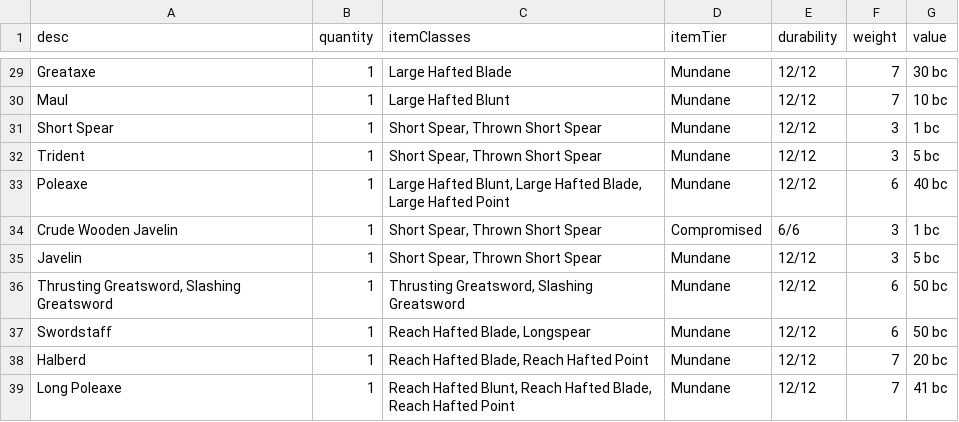
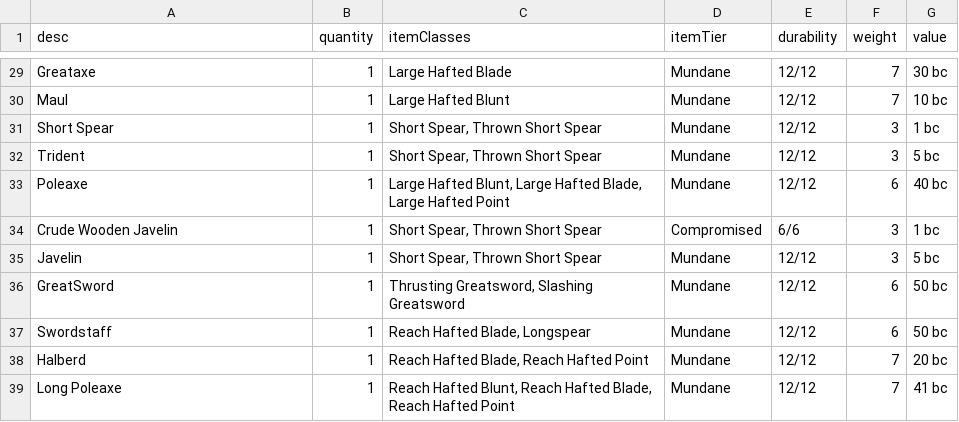
Before and after one commit to JackDanna/OldFallenCharacterSheet, a CSV file: src/Server/FallenData/ItemData.csv, drawn as a sheet; only a part is shown, gaps mark what is left out.

Commit message:
Fixed greatsword name

```diff
--- a/src/Server/FallenData/ItemData.csv
+++ b/src/Server/FallenData/ItemData.csv
@@ -35,3 +35,3 @@ Crude Wooden Javelin,1,"Short Spear, Thrown Short Spear",Compromised,6/6,3,1 bc
 Javelin,1,"Short Spear, Thrown Short Spear",Mundane,12/12,3,5 bc
-"Thrusting Greatsword, Slashing Greatsword",1,"Thrusting Greatsword, Slashing Greatsword",Mundane,12/12,6,50 bc
+GreatSword,1,"Thrusting Greatsword, Slashing Greatsword",Mundane,12/12,6,50 bc
 Swordstaff,1,"Reach Hafted Blade, Longspear",Mundane,12/12,6,50 bc
```
